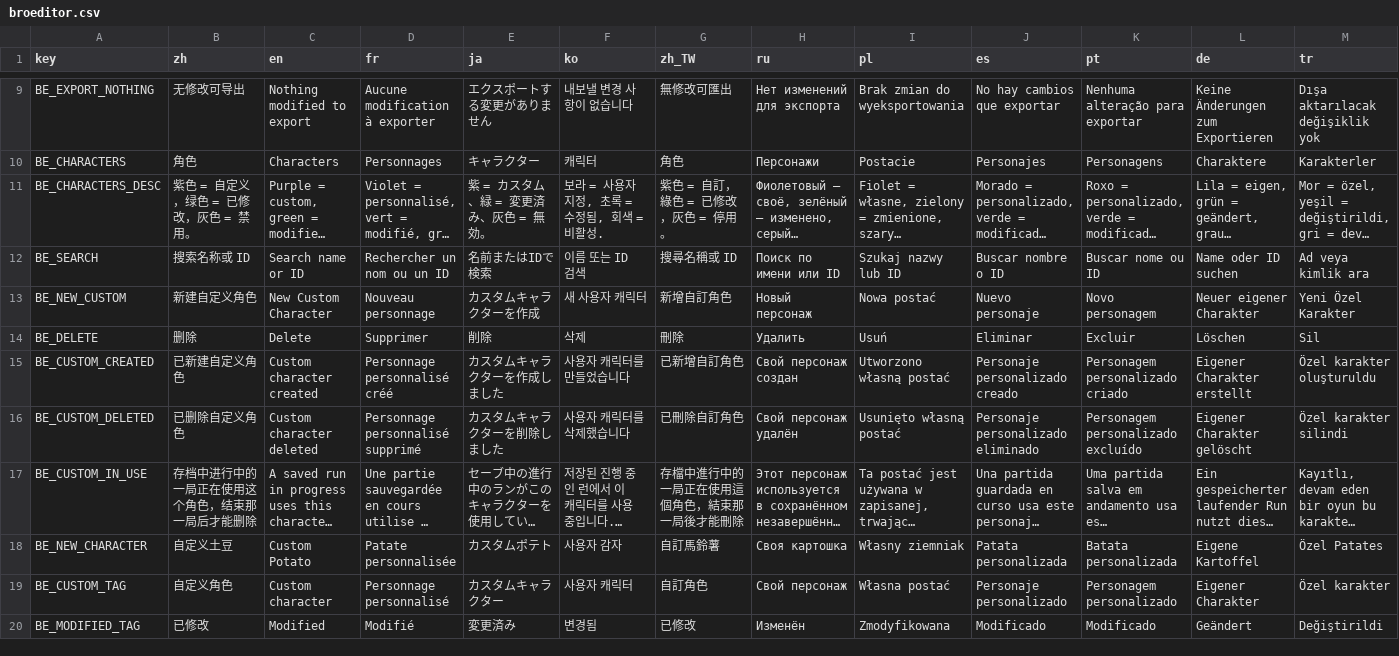
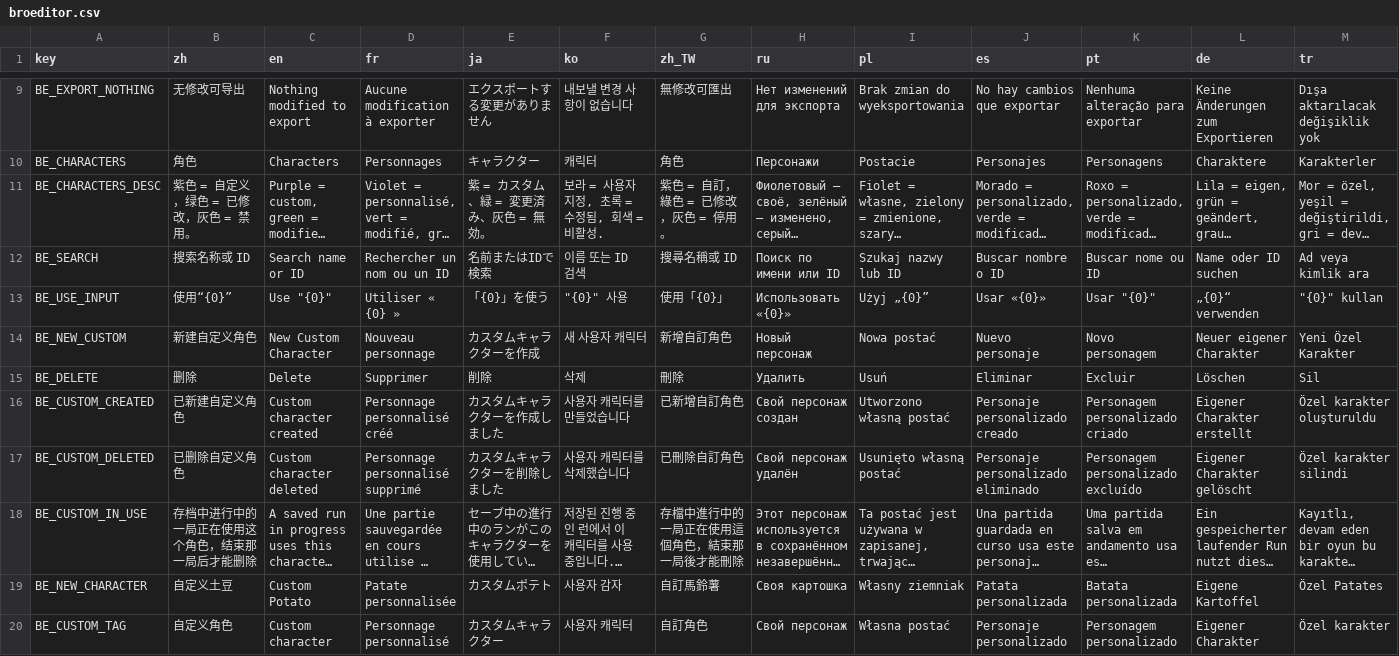
Before and after one commit to mojimoon/BrotatoMods, a CSV file: Mojimoon-BroEditor/translations/broeditor.csv, drawn as a sheet; only a part is shown, gaps mark what is left out; the shorter side is filled out with more unchanged rows; long unchanged cells end in …; rows hold the shown columns only; the diff names each change by its address in the sheet, - before the commit and + after, or states it on an @@ line.

Commit message:
update (1.6.5): untranslated dropdown keys; text_key two-line rows and custom input

```diff
--- a/Mojimoon-BroEditor/translations/broeditor.csv
+++ b/Mojimoon-BroEditor/translations/broeditor.csv
+row 13: BE_USE_INPUT | 使用“{0}” | Use "{0}" | Utiliser « {0} » | 「{0}」を使う | "{0}" 사용 | 使用「{0}」 | Использовать «{0}» | Użyj „{0}” | Usar «{0}» | Usar "{0}" | „{0}“ verwenden | "{0}" kullan
```
Also changed, not shown: 5 other files.
